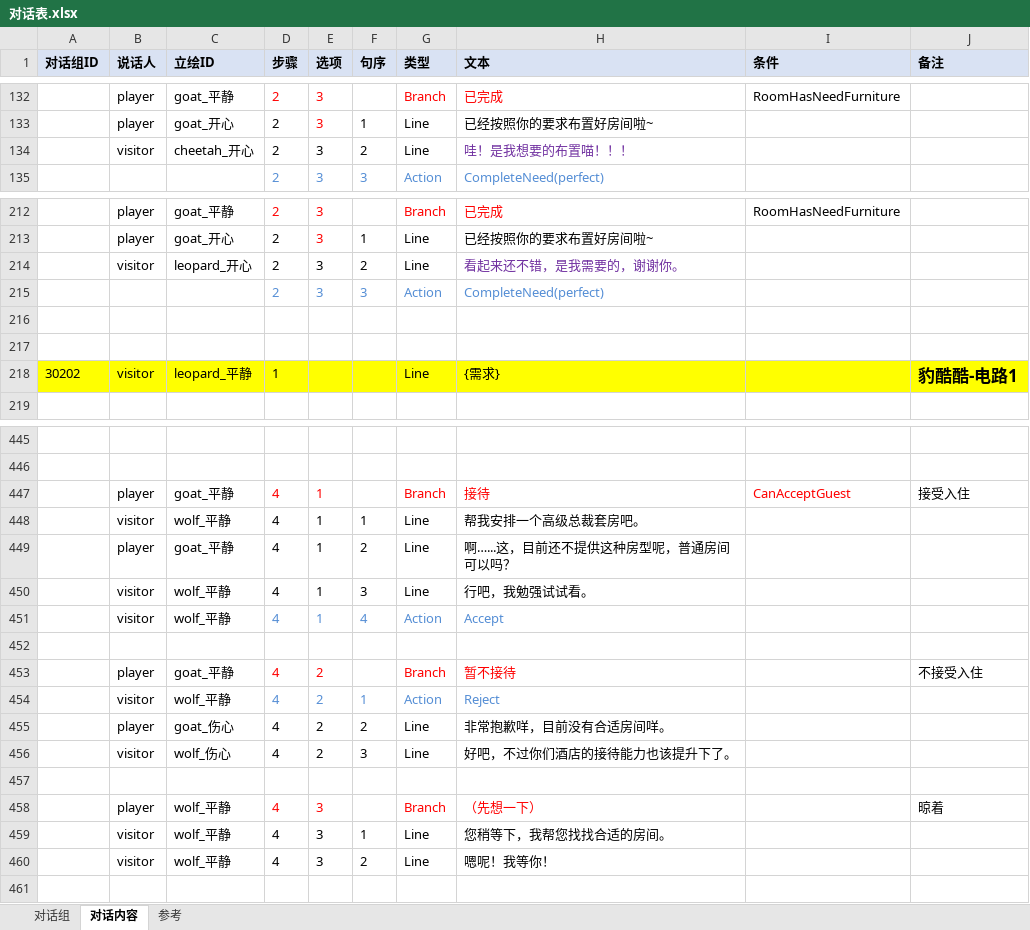
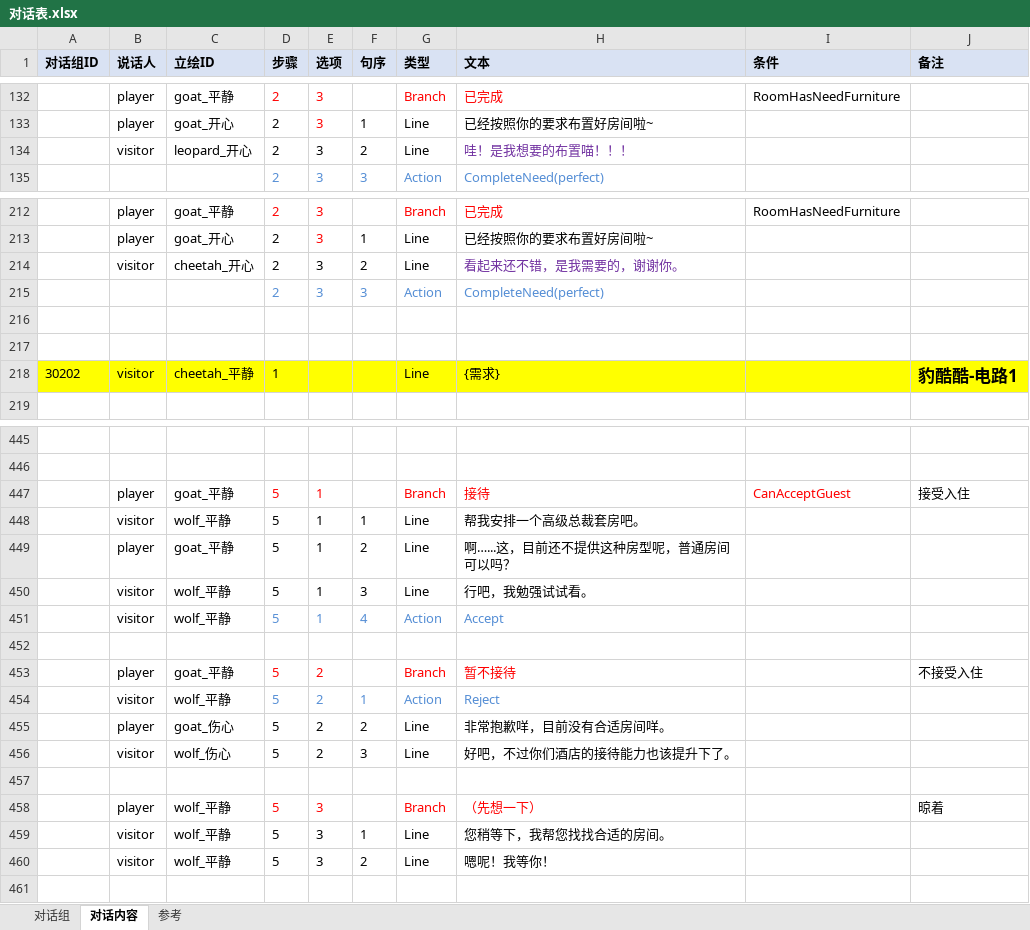
Before and after one commit to CsOHQAQ/2026MasterHouse, an Excel workbook: Excel/对话表.xlsx, sheet 对话内容, drawn as a sheet; only a part is shown, gaps mark what is left out; values as stored, in another font and other column widths than the file's, no borders; removed rows and columns are numbered as before the commit, all else as after; the diff covers the shown part only; the diff names each change by its address in the sheet, - before the commit and + after, or states it on an @@ line.

```diff
--- a/Excel/对话表.xlsx (sheet 对话内容)
+++ b/Excel/对话表.xlsx (sheet 对话内容)
-C134 (立绘ID): cheetah_开心
+C134 (立绘ID): leopard_开心
-C214 (立绘ID): leopard_开心
+C214 (立绘ID): cheetah_开心
-C218 (立绘ID): leopard_平静
+C218 (立绘ID): cheetah_平静
-row 447:  | player | goat_平静 | 4 | 1 |  | Branch | 接待 | CanAcceptGuest | 接受入住
+row 447:  | player | goat_平静 | 5 | 1 |  | Branch | 接待 | CanAcceptGuest | 接受入住
-D448:D451 (步骤): 4
+D448:D451 (步骤): 5
-row 453:  | player | goat_平静 | 4 | 2 |  | Branch | 暂不接待 |  | 不接受入住
+row 453:  | player | goat_平静 | 5 | 2 |  | Branch | 暂不接待 |  | 不接受入住
-D454:D456 (步骤): 4
+D454:D456 (步骤): 5
-D458:D460 (步骤): 4
+D458:D460 (步骤): 5
```
Also changed, not shown: 50 edited cells elsewhere in this sheet, sheet 对话组, 2 other files.
